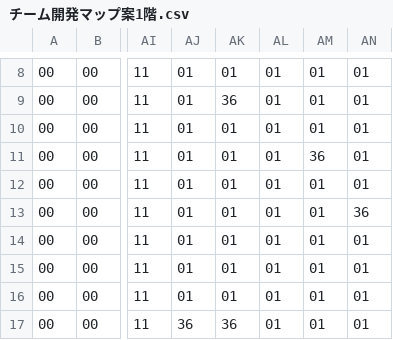
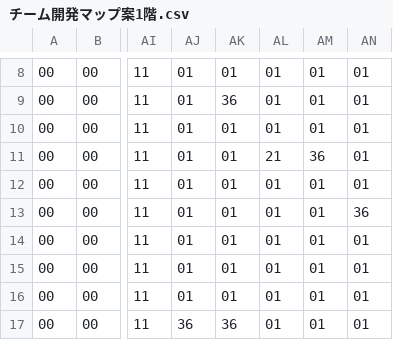
Before and after one commit to riku0614/team-new, a CSV file: Project1/Project1/チーム開発マップ案1階.csv, drawn as a sheet; only a part is shown, gaps mark what is left out; the diff names each change by its address in the sheet, - before the commit and + after, or states it on an @@ line.

```diff
--- a/Project1/Project1/チーム開発マップ案1階.csv
+++ b/Project1/Project1/チーム開発マップ案1階.csv
-AL11: 01
+AL11: 21
```
Also changed, not shown: Project1/Project1/チーム開発マップ案2階.csv, Project1/Project1/チーム開発マップ案3階.csv, 5 other files.
